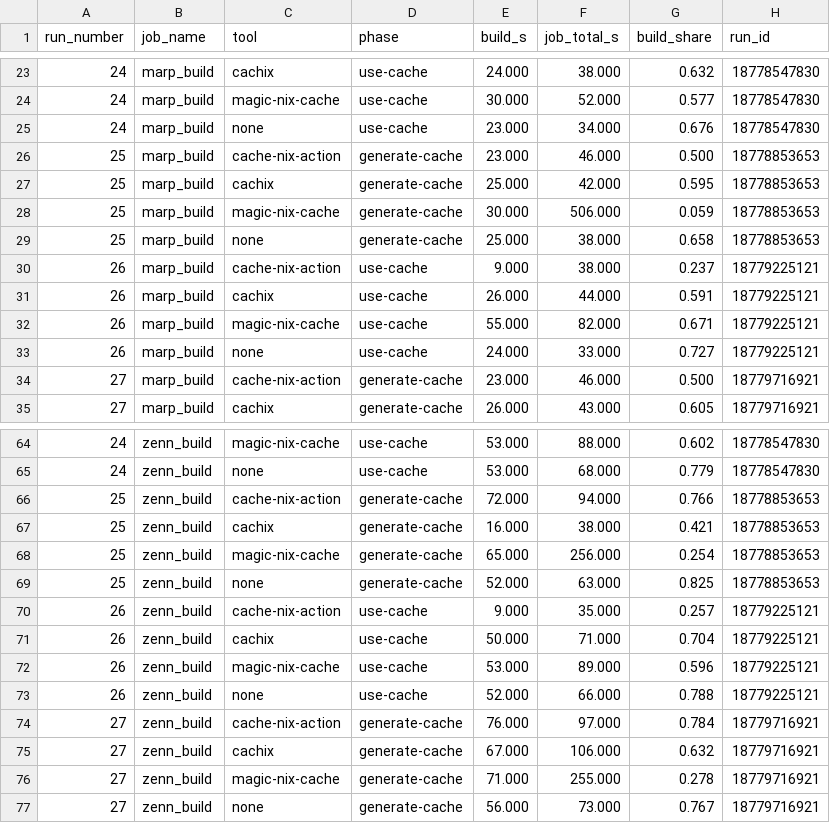
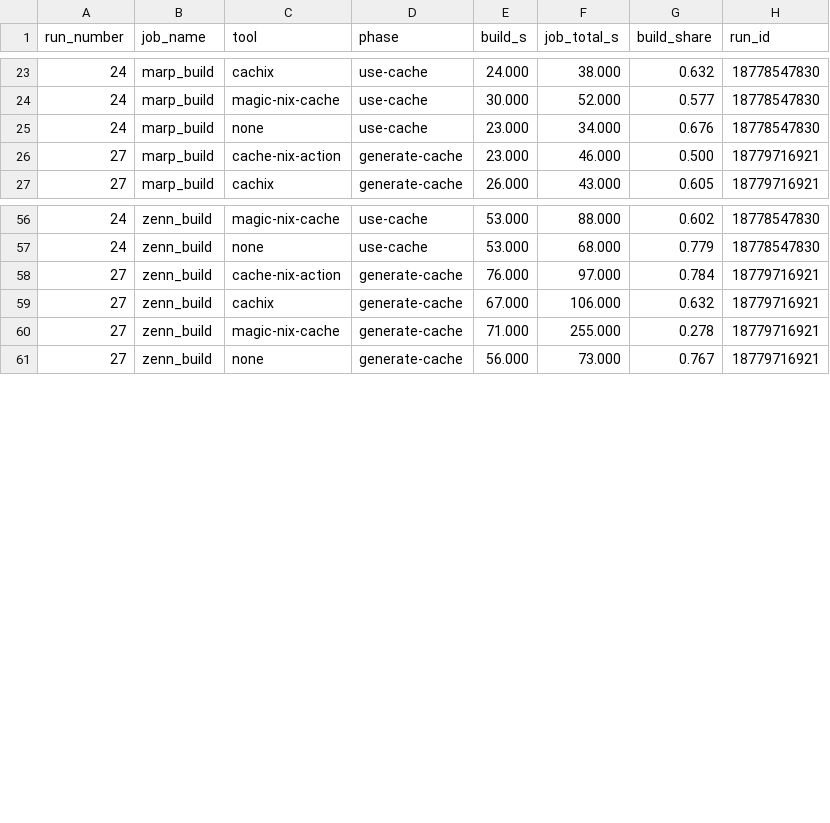
Before and after one commit to ryuryu333/nix_cache_ci_experiments, a CSV file: reports/my_result/combined.csv, drawn as a sheet; only a part is shown, gaps mark what is left out.

```diff
--- a/reports/my_result/combined.csv
+++ b/reports/my_result/combined.csv
@@ -25,10 +25,2 @@ run_number,job_name,tool,phase,build_s,job_total_s,build_share,run_id
 24,marp_build,none,use-cache,23.000,34.000,0.676,18778547830
-25,marp_build,cache-nix-action,generate-cache,23.000,46.000,0.500,18778853653
-25,marp_build,cachix,generate-cache,25.000,42.000,0.595,18778853653
-25,marp_build,magic-nix-cache,generate-cache,30.000,506.000,0.059,18778853653
-25,marp_build,none,generate-cache,25.000,38.000,0.658,18778853653
-26,marp_build,cache-nix-action,use-cache,9.000,38.000,0.237,18779225121
-26,marp_build,cachix,use-cache,26.000,44.000,0.591,18779225121
-26,marp_build,magic-nix-cache,use-cache,55.000,82.000,0.671,18779225121
-26,marp_build,none,use-cache,24.000,33.000,0.727,18779225121
 27,marp_build,cache-nix-action,generate-cache,23.000,46.000,0.500,18779716921
@@ -65,10 +57,2 @@ run_number,job_name,tool,phase,build_s,job_total_s,build_share,run_id
 24,zenn_build,none,use-cache,53.000,68.000,0.779,18778547830
-25,zenn_build,cache-nix-action,generate-cache,72.000,94.000,0.766,18778853653
-25,zenn_build,cachix,generate-cache,16.000,38.000,0.421,18778853653
-25,zenn_build,magic-nix-cache,generate-cache,65.000,256.000,0.254,18778853653
-25,zenn_build,none,generate-cache,52.000,63.000,0.825,18778853653
-26,zenn_build,cache-nix-action,use-cache,9.000,35.000,0.257,18779225121
-26,zenn_build,cachix,use-cache,50.000,71.000,0.704,18779225121
-26,zenn_build,magic-nix-cache,use-cache,53.000,89.000,0.596,18779225121
-26,zenn_build,none,use-cache,52.000,66.000,0.788,18779225121
 27,zenn_build,cache-nix-action,generate-cache,76.000,97.000,0.784,18779716921
```
Also changed, not shown: reports/my_result/detail.csv, reports/my_result/speedup.csv, 14 other files.
